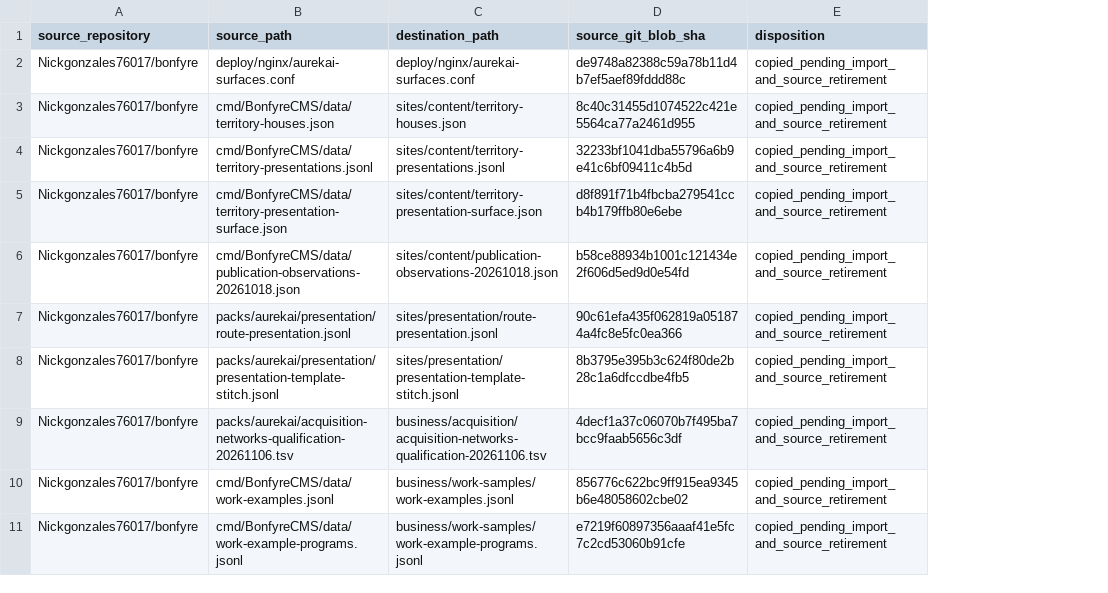
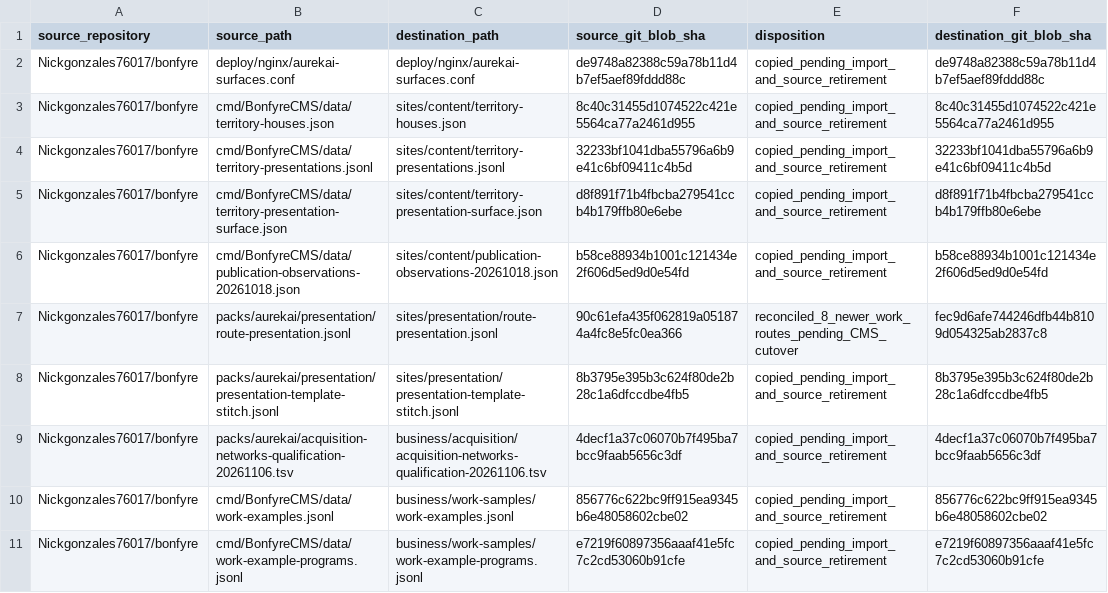
Before and after one commit to aurekai/aurekai, a TSV file: docs/business-source-migration.tsv, drawn as a sheet; the diff names each change by its address in the sheet, - before the commit and + after, or states it on an @@ line.

Commit message:
provenance(aurekai): distinguish immutable engine origins from reconciled 95-route business destination

```diff
--- a/docs/business-source-migration.tsv
+++ b/docs/business-source-migration.tsv
+column F (destination_git_blob_sha), rows 2-11: de9748a82388c59a78b11d4b7ef5aef89fddd88c | 8c40c31455d1074522c421e5564ca77a2461d955 | 32233bf1041dba55796a6b9e41c6bf09411c4b5d | d8f891f71b4fbcba279541ccb4b179ffb80e6ebe | b58ce88934b1001c121434e2f606d5ed9d0e54fd | fec9d6afe744246dfb44b8109d054325ab2837c8 | 8b3795e395b3c624f80de2b28c1a6dfccdbe4fb5 | 4decf1a37c06070b7f495ba7bcc9faab5656c3df | 856776c622bc9ff915ea9345b6e48058602cbe02 | e7219f60897356aaaf41e5fc7c2cd53060b91cfe
-E7 (disposition): copied_pending_import_and_source_retirement
+E7 (disposition): reconciled_8_newer_work_routes_pending_CMS_cutover
```
